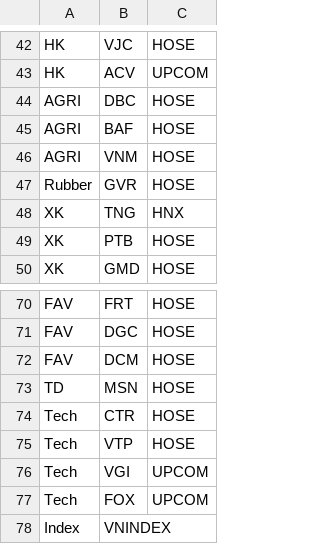
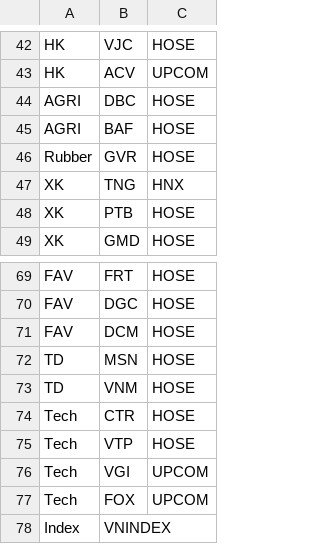
Before and after one commit to dangvu86/TA-tracking-web, a CSV file: api/TA_Tracking_List.csv, drawn as a sheet; only a part is shown, gaps mark what is left out.

```diff
--- a/api/TA_Tracking_List.csv
+++ b/api/TA_Tracking_List.csv
@@ -45,3 +45,2 @@ AGRI,DBC,HOSE
 AGRI,BAF,HOSE
-AGRI,VNM,HOSE
 Rubber,GVR,HOSE
@@ -73,2 +72,3 @@ FAV,DCM,HOSE
 TD,MSN,HOSE
+TD,VNM,HOSE
 Tech,CTR,HOSE
```
